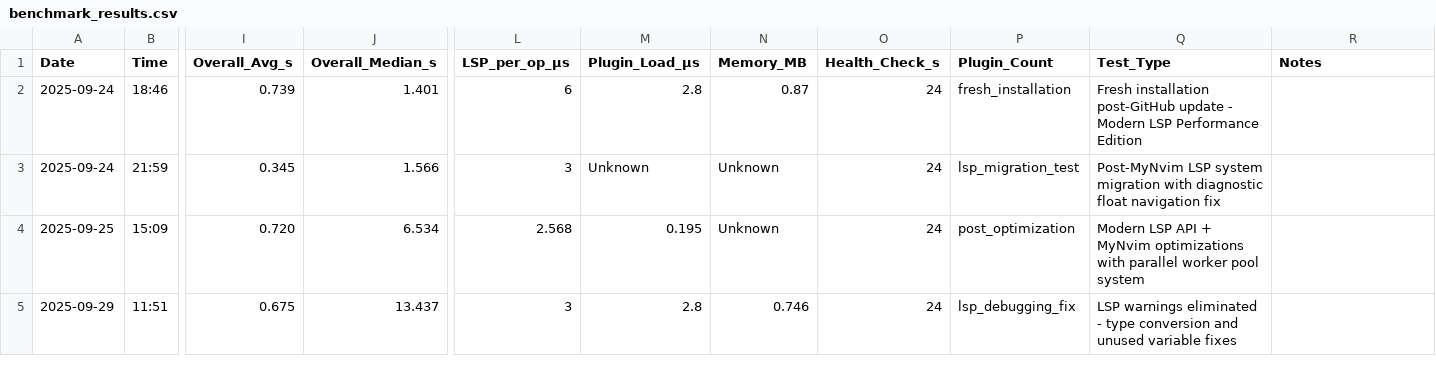
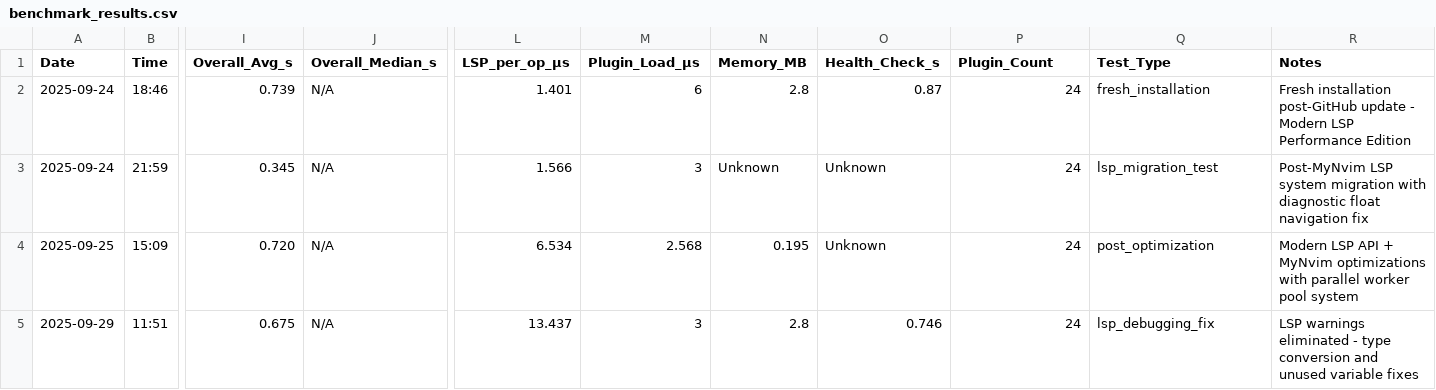
Before and after one commit to Maik-0000FF/VelocityNvim, a CSV file: docs/benchmark_results.csv, drawn as a sheet; only a part is shown, gaps mark what is left out; the diff covers the shown part only; the diff names each change by its address in the sheet, - before the commit and + after, or states it on an @@ line.

Commit message:
Fix CSV column count: Add N/A for missing Overall_Median_s in old entries
- Old benchmark entries had 17 columns, new format has 18
- Added 'N/A' placeholder for Overall_Median_s in legacy entries (before 2025-10-03)
- Fixes GitHub CSV rendering: 'It looks like row 2 should actually have 18 columns'
- Only recent benchmarks (from 2025-10-03 11:38 onwards) have actual median values

```diff
--- a/docs/benchmark_results.csv
+++ b/docs/benchmark_results.csv
-J2 (Overall_Median_s): 1.401
+J2 (Overall_Median_s): N/A
-L2 (LSP_per_op_µs): 6
+L2 (LSP_per_op_µs): 1.401
-M2 (Plugin_Load_µs): 2.8
+M2 (Plugin_Load_µs): 6
-N2 (Memory_MB): 0.87
+N2 (Memory_MB): 2.8
-O2 (Health_Check_s): 24
+O2 (Health_Check_s): 0.87
-P2 (Plugin_Count): fresh_installation
+P2 (Plugin_Count): 24
-Q2 (Test_Type): Fresh installation post-GitHub update - Modern LSP Performance Edition
+Q2 (Test_Type): fresh_installation
-R2 (Notes): (empty)
+R2 (Notes): Fresh installation post-GitHub update - Modern LSP Performance Edition
-J3 (Overall_Median_s): 1.566
+J3 (Overall_Median_s): N/A
-L3 (LSP_per_op_µs): 3
+L3 (LSP_per_op_µs): 1.566
-M3 (Plugin_Load_µs): Unknown
+M3 (Plugin_Load_µs): 3
-O3:O4 (Health_Check_s): 24
+O3:O4 (Health_Check_s): Unknown
-P3 (Plugin_Count): lsp_migration_test
+P3 (Plugin_Count): 24
-Q3 (Test_Type): Post-MyNvim LSP system migration with diagnostic float navigation fix
+Q3 (Test_Type): lsp_migration_test
-R3 (Notes): (empty)
+R3 (Notes): Post-MyNvim LSP system migration with diagnostic float navigation fix
-J4 (Overall_Median_s): 6.534
+J4 (Overall_Median_s): N/A
-L4 (LSP_per_op_µs): 2.568
+L4 (LSP_per_op_µs): 6.534
-M4 (Plugin_Load_µs): 0.195
+M4 (Plugin_Load_µs): 2.568
-N4 (Memory_MB): Unknown
+N4 (Memory_MB): 0.195
-P4 (Plugin_Count): post_optimization
+P4 (Plugin_Count): 24
-Q4 (Test_Type): Modern LSP API + MyNvim optimizations with parallel worker pool system
+Q4 (Test_Type): post_optimization
-R4 (Notes): (empty)
+R4 (Notes): Modern LSP API + MyNvim optimizations with parallel worker pool system
-J5 (Overall_Median_s): 13.437
+J5 (Overall_Median_s): N/A
-L5 (LSP_per_op_µs): 3
+L5 (LSP_per_op_µs): 13.437
-M5 (Plugin_Load_µs): 2.8
+M5 (Plugin_Load_µs): 3
-N5 (Memory_MB): 0.746
+N5 (Memory_MB): 2.8
-O5 (Health_Check_s): 24
+O5 (Health_Check_s): 0.746
-P5 (Plugin_Count): lsp_debugging_fix
+P5 (Plugin_Count): 24
-Q5 (Test_Type): LSP warnings eliminated - type conversion and unused variable fixes
+Q5 (Test_Type): lsp_debugging_fix
-R5 (Notes): (empty)
+R5 (Notes): LSP warnings eliminated - type conversion and unused variable fixes
```
Also changed, not shown: 63 edited cells elsewhere in this file.
